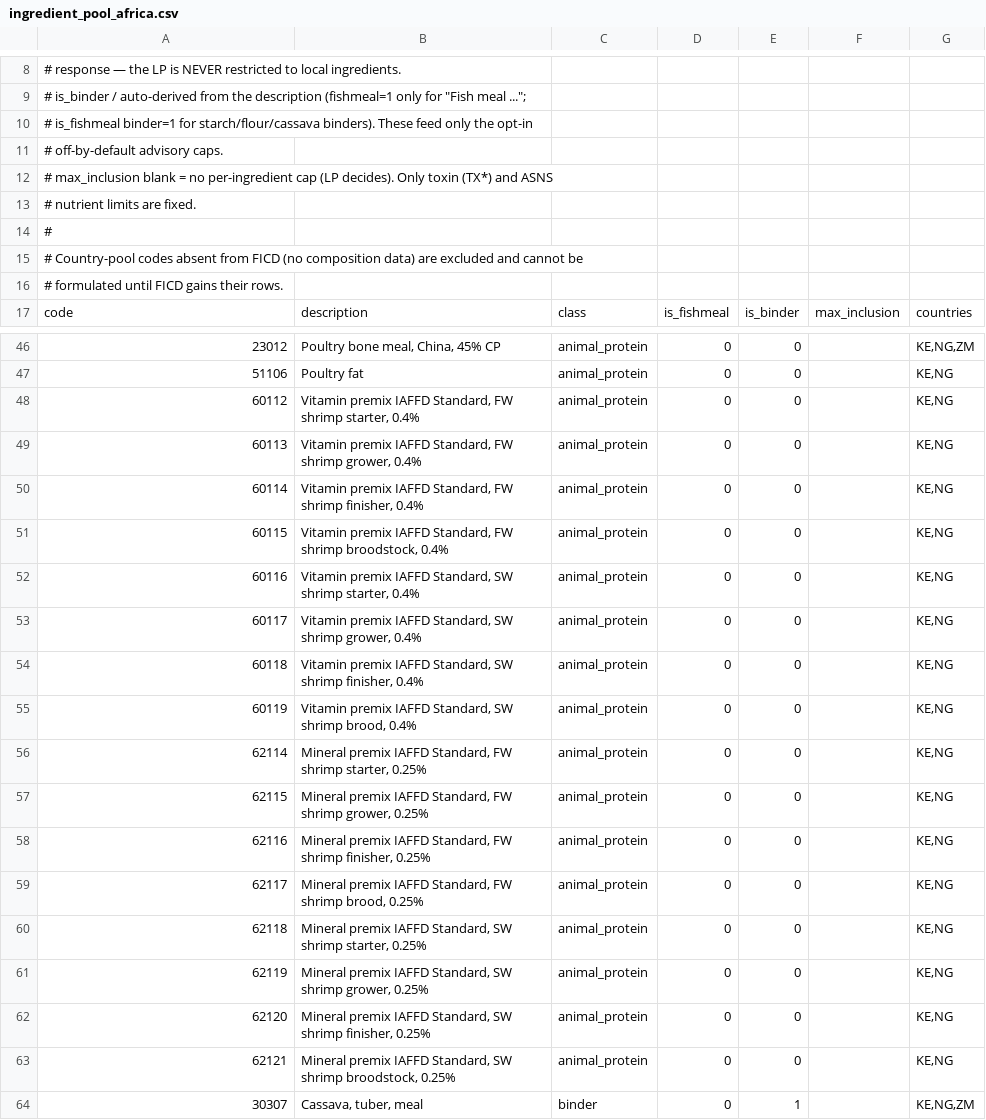
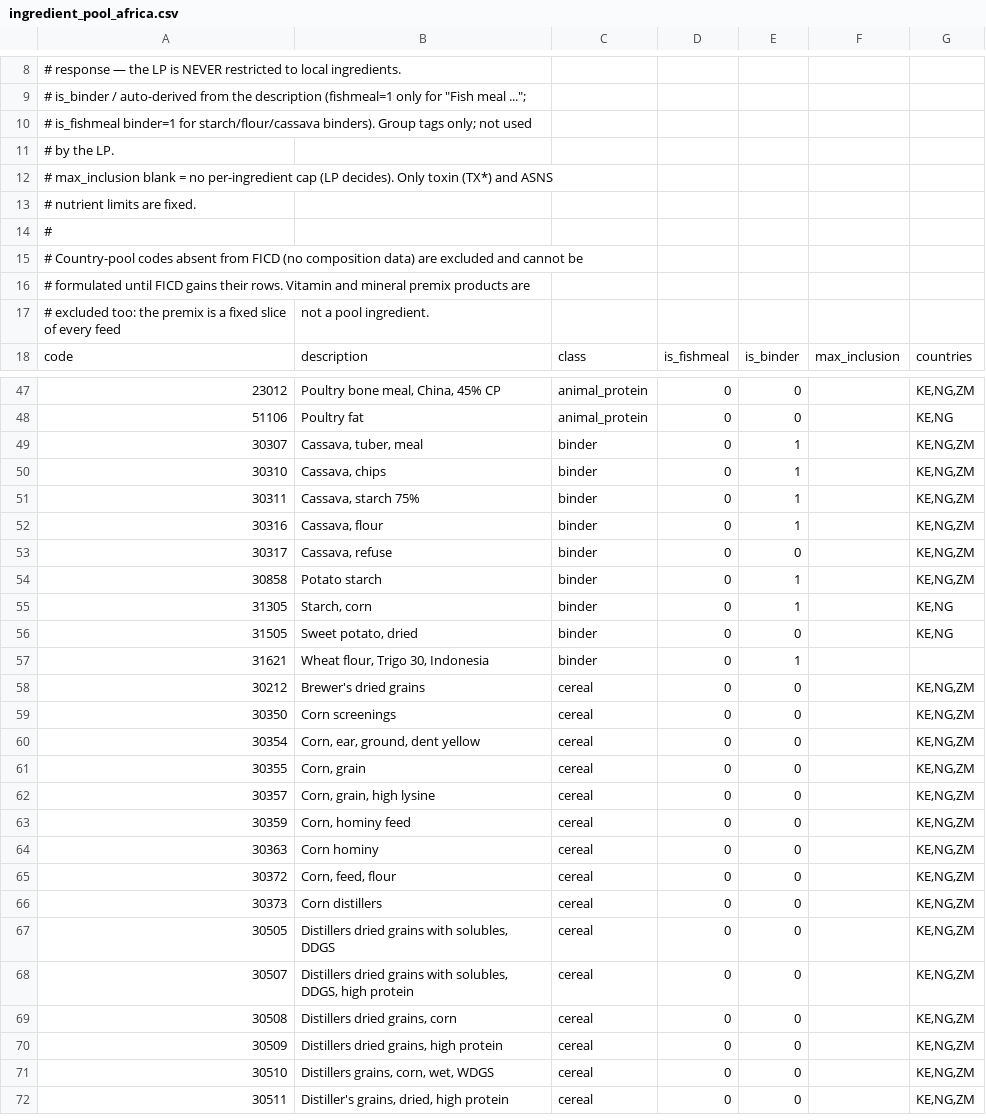
Before and after one commit to High-Country-Dev/FasaEngine, a CSV file: fasa_core/config/ingredient_pool_africa.csv, drawn as a sheet; only a part is shown, gaps mark what is left out; the shorter side is filled out with more unchanged rows; the diff covers the shown part only.

Commit message:
Sync upstream v1.0.0: a fixed, priced premix in every feed (#7)
* Release version 0.4.0 with min/max inclusion layer enhancements (#7)

- Introduced a new min/max inclusion layer to improve feed formulation accuracy, allowing for dietary nutrient and ingredient limits.
- Added optional `nutrient_limits` and `ingredient_limits` inputs to the `/formulate` and `/validate-recipe` endpoints for per-request overrides.
- Updated the `/ready` endpoint to validate inclusion limit tables at deploy time.
- Enhanced the CHANGELOG, README, and documentation to reflect these new features and their usage.
- Fixed validation issues to ensure consistency between `/formulate` and `/validate-recipe` responses.

* Release version 0.5.0 with significant updates to ASNS and FICD datasets

- Introduced a new script `scripts/import_datasets.py` for loading ASNS and FICD releases into the engine.
- Updated nutrition requirements and ingredient compositions to FICD v11.1, including new ingredients and revised units.
- Removed outdated digestibility values for pig and poultry from the validation process.
- Enhanced error handling in `/validate-recipe` for invalid ingredient requests.
- Documented changes in CHANGELOG, README, and architecture to reflect new features and data issues.
- Added per-species maximum inclusion levels for ingredients based on the latest data.

* Release version 1.0.0 with significant updates to feed formulation (#8)

- Every feed now includes a vitamin/mineral premix at rates of 1%, 1.5%, or 2%, with the cost integrated into `cost_per_kg` and `total_cost`.
- Removed the `premix_enabled` switch, `max_fishmeal_cost_share`, `max_binder_inclusion`, and `custom_premix_mask_codes` from the API; requests including these fields will be rejected.
- Updated documentation in CHANGELOG, README, and integration guides to reflect these changes and clarify the new premix requirements.
- Adjusted the ingredient pool to exclude premix products, ensuring the premix is treated as a fixed component of every feed.
- Enhanced error handling for invalid `premix_rate` values in API requests.

* Keep the fishmeal and binder group tags on the pool for /ingredients callers

* Drop the premix switch and mask override from /evaluate-recipe, which v1.0.0 fixes

---------

Co-authored-by: Lorenzo Longobardi <47150700+langbart@users.noreply.github.com>
Co-authored-by: langbart <lorenzo.longobardi@gmail.com>

```diff
--- a/fasa_core/config/ingredient_pool_africa.csv
+++ b/fasa_core/config/ingredient_pool_africa.csv
@@ -9,4 +9,4 @@
 #   is_binder /    auto-derived from the description (fishmeal=1 only for "Fish meal ...";
-#   is_fishmeal    binder=1 for starch/flour/cassava binders). These feed only the opt-in,
-#                  off-by-default advisory caps.
+#   is_fishmeal    binder=1 for starch/flour/cassava binders). Group tags only; not used
+#                  by the LP.
 #   max_inclusion  blank = no per-ingredient cap (LP decides). Only toxin (TX*) and ASNS
@@ -15,3 +15,4 @@
 # Country-pool codes absent from FICD (no composition data) are excluded and cannot be
-# formulated until FICD gains their rows.
+# formulated until FICD gains their rows. Vitamin and mineral premix products are
+# excluded too: the premix is a fixed slice of every feed, not a pool ingredient.
 code,description,class,is_fishmeal,is_binder,max_inclusion,countries
@@ -47,18 +48,2 @@ code,description,class,is_fishmeal,is_binder,max_inclusion,countries
 51106,Poultry fat,animal_protein,0,0,,"KE,NG"
-60112,"Vitamin premix IAFFD Standard, FW shrimp starter, 0.4%",animal_protein,0,0,,"KE,NG"
-60113,"Vitamin premix IAFFD Standard, FW shrimp grower, 0.4%",animal_protein,0,0,,"KE,NG"
-60114,"Vitamin premix IAFFD Standard, FW shrimp finisher, 0.4%",animal_protein,0,0,,"KE,NG"
-60115,"Vitamin premix IAFFD Standard, FW shrimp broodstock, 0.4%",animal_protein,0,0,,"KE,NG"
-60116,"Vitamin premix IAFFD Standard, SW shrimp starter, 0.4%",animal_protein,0,0,,"KE,NG"
-60117,"Vitamin premix IAFFD Standard, SW shrimp grower, 0.4%",animal_protein,0,0,,"KE,NG"
-60118,"Vitamin premix IAFFD Standard, SW shrimp finisher, 0.4%",animal_protein,0,0,,"KE,NG"
-60119,"Vitamin premix IAFFD Standard, SW shrimp brood, 0.4%",animal_protein,0,0,,"KE,NG"
-62114,"Mineral premix IAFFD Standard, FW shrimp starter, 0.25%",animal_protein,0,0,,"KE,NG"
-62115,"Mineral premix IAFFD Standard, FW shrimp grower, 0.25%",animal_protein,0,0,,"KE,NG"
-62116,"Mineral premix IAFFD Standard, FW shrimp finisher, 0.25%",animal_protein,0,0,,"KE,NG"
-62117,"Mineral premix IAFFD Standard, FW shrimp brood, 0.25%",animal_protein,0,0,,"KE,NG"
-62118,"Mineral premix IAFFD Standard, SW shrimp starter, 0.25%",animal_protein,0,0,,"KE,NG"
-62119,"Mineral premix IAFFD Standard, SW shrimp grower, 0.25%",animal_protein,0,0,,"KE,NG"
-62120,"Mineral premix IAFFD Standard, SW shrimp finisher, 0.25%",animal_protein,0,0,,"KE,NG"
-62121,"Mineral premix IAFFD Standard, SW shrimp broodstock, 0.25%",animal_protein,0,0,,"KE,NG"
 30307,"Cassava, tuber, meal",binder,0,1,,"KE,NG,ZM"
```
Also changed, not shown: 16 removed rows elsewhere in this file, fasa_core/config/ingredient_limits.csv, 23 other files.
